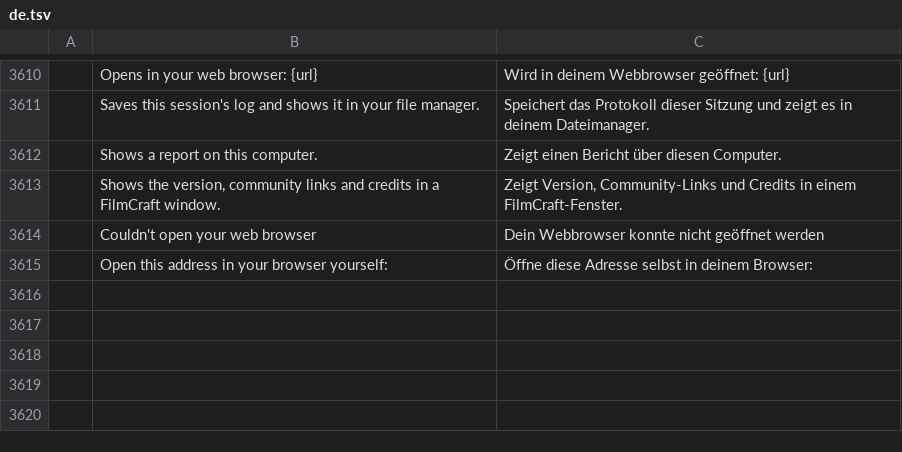
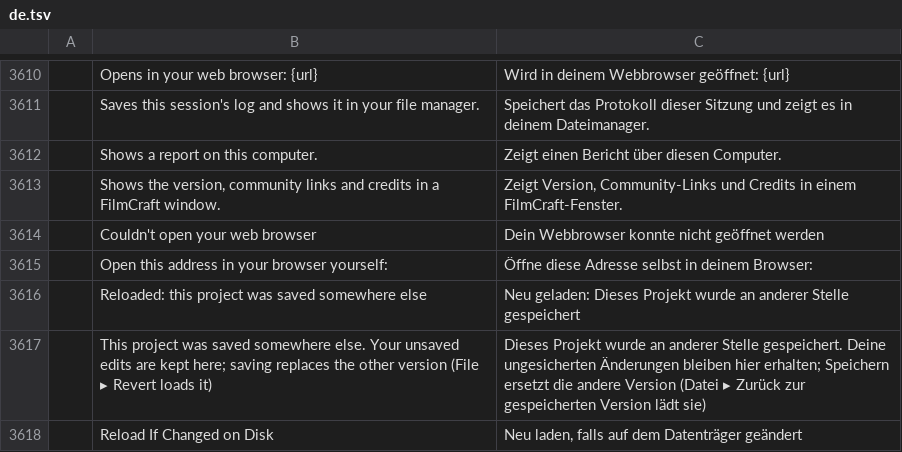
Before and after one commit to dspvmedia/dspv-cut, a TSV file: crates/ui-egui/src/i18n/de.tsv, drawn as a sheet; only a part is shown, gaps mark what is left out; the diff names each change by its address in the sheet, - before the commit and + after, or states it on an @@ line.

```diff
--- a/crates/ui-egui/src/i18n/de.tsv
+++ b/crates/ui-egui/src/i18n/de.tsv
+row 3616:  | Reloaded: this project was saved somewhere else | Neu geladen: Dieses Projekt wurde an anderer Stelle gespeichert
+row 3617:  | This project was saved somewhere else. Your unsaved edits are kept here; saving replaces the other version (File ▸ Revert loads it) | Dieses Projekt wurde an anderer Stelle gespeichert. Deine ungesicherten Änderungen bleiben hier erhalten; Speichern ersetzt die andere Version (Datei ▸ Zurück zur gespeicherten Version lädt sie)
+row 3618:  | Reload If Changed on Disk | Neu laden, falls auf dem Datenträger geändert
```
Also changed, not shown: crates/ui-egui/src/i18n/es.tsv, crates/ui-egui/src/i18n/fr.tsv, 10 other files.
